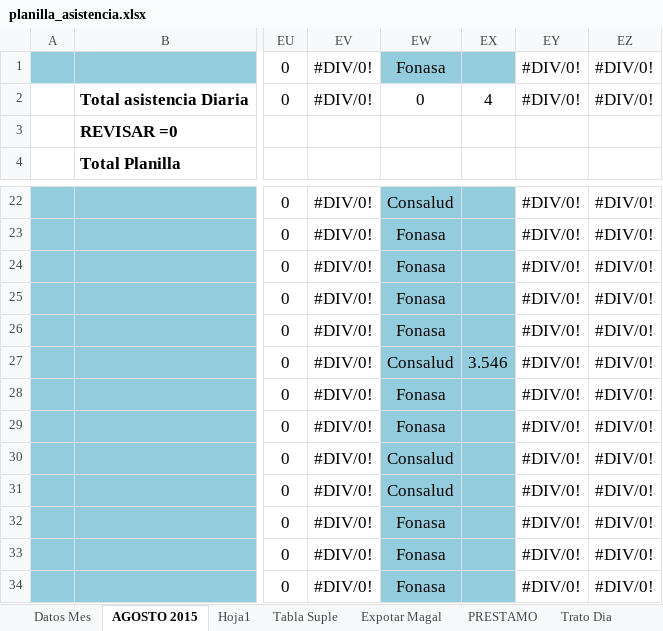
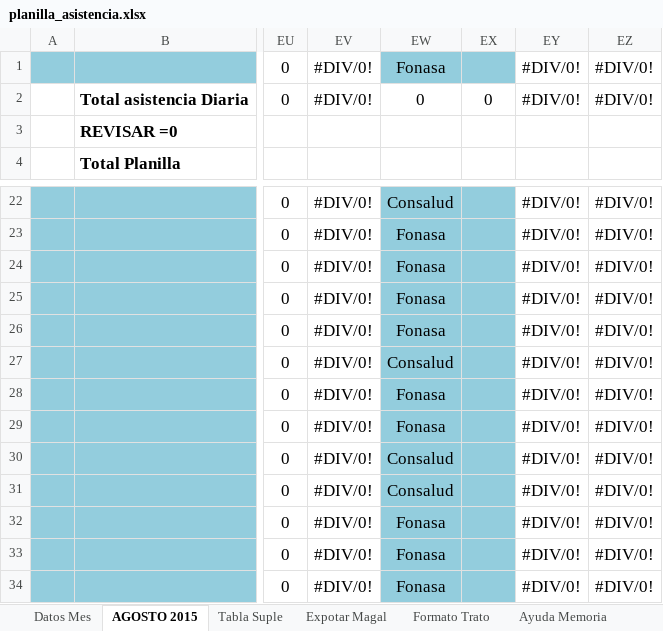
Before and after one commit to ConyAC/asistencia_magal, an Excel workbook: asistencia/src/main/resources/templates/asistencia/planilla_asistencia.xlsx, sheet AGOSTO 2015, drawn as a sheet; only a part is shown, gaps mark what is left out; values as stored, in another font and other column widths than the file's, no borders; conditional formats not drawn; the diff names each change by its address in the sheet, - before the commit and + after, or states it on an @@ line.

```diff
--- a/asistencia/src/main/resources/templates/asistencia/planilla_asistencia.xlsx (sheet AGOSTO 2015)
+++ b/asistencia/src/main/resources/templates/asistencia/planilla_asistencia.xlsx (sheet AGOSTO 2015)
-sheet tab: Hoja1
-sheet tab: PRESTAMO
-sheet tab: Trato Dia
-EX2: 4
+EX2: 0
-EX27: 3.546
+EX27: (empty)
```
Also changed, not shown: sheet Formato Trato, other sheet tabs, 3 other files.
